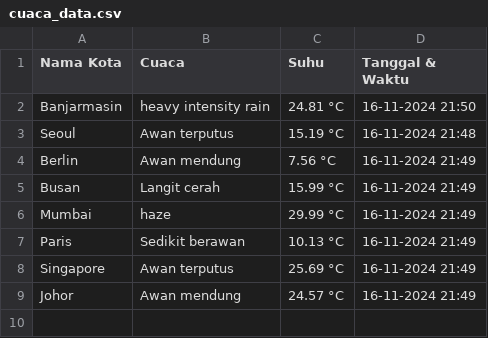
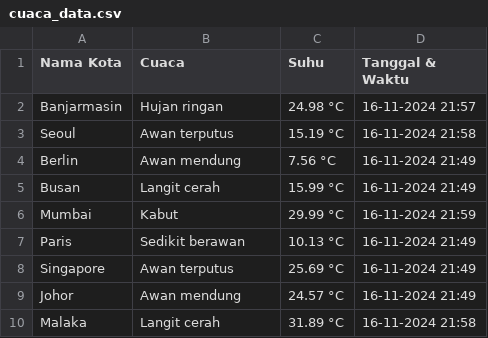
Before and after one commit to rhnfadhillah/AplikasiCekCuacaSederhana, a CSV file: cuaca_data.csv, drawn as a sheet.

Commit message:
Menambahkan fitur load data dari csv files

```diff
--- a/cuaca_data.csv
+++ b/cuaca_data.csv
@@ -1,7 +1,7 @@
 Nama Kota,Cuaca,Suhu,Tanggal & Waktu
-Banjarmasin,heavy intensity rain,24.81 °C,16-11-2024 21:50
-Seoul,Awan terputus,15.19 °C,16-11-2024 21:48
+Banjarmasin,Hujan ringan,24.98 °C,16-11-2024 21:57
+Seoul,Awan terputus,15.19 °C,16-11-2024 21:58
 Berlin,Awan mendung,7.56 °C,16-11-2024 21:49
 Busan,Langit cerah,15.99 °C,16-11-2024 21:49
-Mumbai,haze,29.99 °C,16-11-2024 21:49
+Mumbai,Kabut,29.99 °C,16-11-2024 21:59
 Paris,Sedikit berawan,10.13 °C,16-11-2024 21:49
@@ -9 +9,2 @@ Singapore,Awan terputus,25.69 °C,16-11-2024 21:49
 Johor,Awan mendung,24.57 °C,16-11-2024 21:49
+Malaka,Langit cerah,31.89 °C,16-11-2024 21:58
```
Also changed, not shown: 3 other files.
